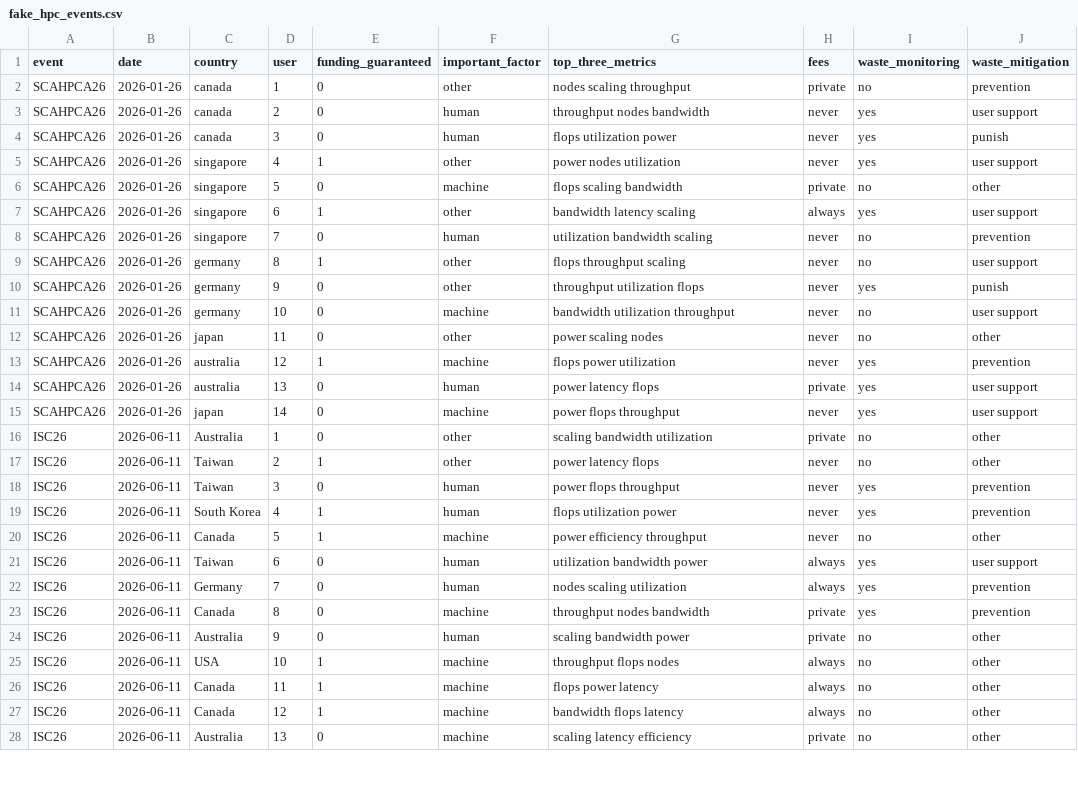
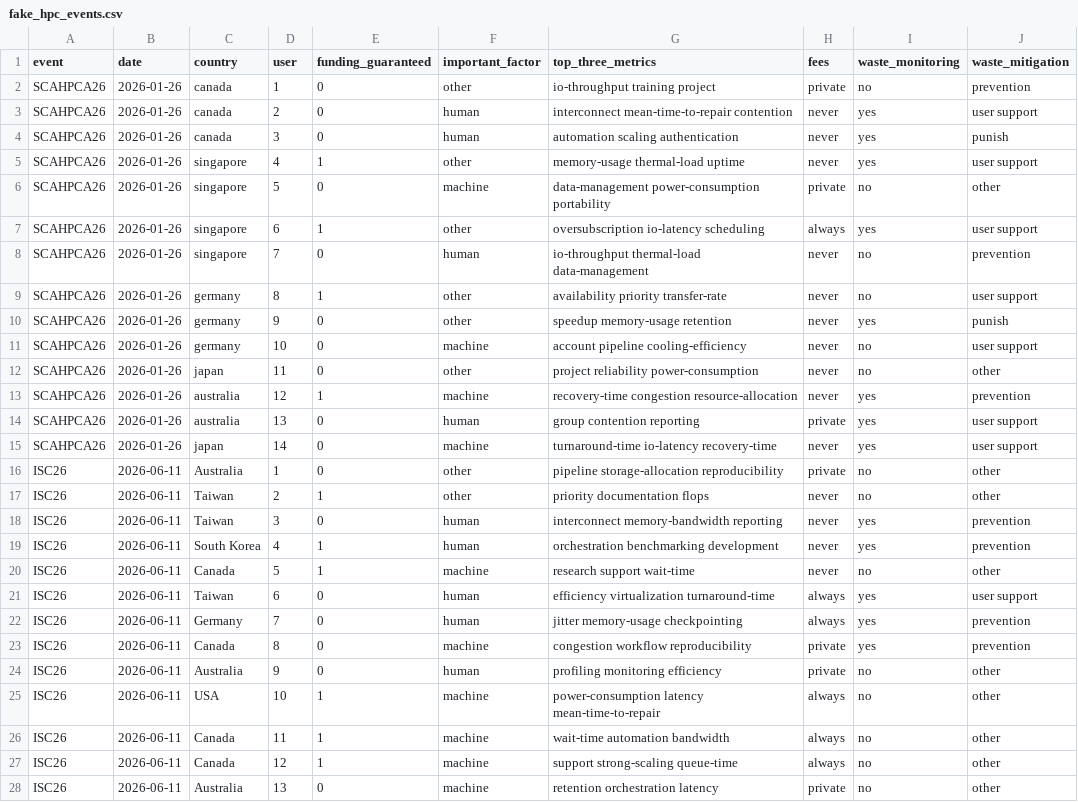
Before and after one commit to jfaurelacroix/supercomputingBOF, a CSV file: fake_hpc_events.csv, drawn as a sheet; only a part is shown; the diff covers the shown part only; the diff names each change by its address in the sheet, - before the commit and + after, or states it on an @@ line.

Commit message:
Update fake_hpc_events.csv
update the fake dataset to match the main branch

```diff
--- a/fake_hpc_events.csv
+++ b/fake_hpc_events.csv
-G2 (top_three_metrics): nodes scaling throughput
+G2 (top_three_metrics): io-throughput training project
-G3 (top_three_metrics): throughput nodes bandwidth
+G3 (top_three_metrics): interconnect mean-time-to-repair contention
-G4 (top_three_metrics): flops utilization power
+G4 (top_three_metrics): automation scaling authentication
-G5 (top_three_metrics): power nodes utilization
+G5 (top_three_metrics): memory-usage thermal-load uptime
-G6 (top_three_metrics): flops scaling bandwidth
+G6 (top_three_metrics): data-management power-consumption portability
-G7 (top_three_metrics): bandwidth latency scaling
+G7 (top_three_metrics): oversubscription io-latency scheduling
-G8 (top_three_metrics): utilization bandwidth scaling
+G8 (top_three_metrics): io-throughput thermal-load data-management
-G9 (top_three_metrics): flops throughput scaling
+G9 (top_three_metrics): availability priority transfer-rate
-G10 (top_three_metrics): throughput utilization flops
+G10 (top_three_metrics): speedup memory-usage retention
-G11 (top_three_metrics): bandwidth utilization throughput
+G11 (top_three_metrics): account pipeline cooling-efficiency
-G12 (top_three_metrics): power scaling nodes
+G12 (top_three_metrics): project reliability power-consumption
-G13 (top_three_metrics): flops power utilization
+G13 (top_three_metrics): recovery-time congestion resource-allocation
-G14 (top_three_metrics): power latency flops
+G14 (top_three_metrics): group contention reporting
-G15 (top_three_metrics): power flops throughput
+G15 (top_three_metrics): turnaround-time io-latency recovery-time
-G16 (top_three_metrics): scaling bandwidth utilization
+G16 (top_three_metrics): pipeline storage-allocation reproducibility
-G17 (top_three_metrics): power latency flops
+G17 (top_three_metrics): priority documentation flops
-G18 (top_three_metrics): power flops throughput
+G18 (top_three_metrics): interconnect memory-bandwidth reporting
-G19 (top_three_metrics): flops utilization power
+G19 (top_three_metrics): orchestration benchmarking development
-G20 (top_three_metrics): power efficiency throughput
+G20 (top_three_metrics): research support wait-time
-G21 (top_three_metrics): utilization bandwidth power
+G21 (top_three_metrics): efficiency virtualization turnaround-time
-G22 (top_three_metrics): nodes scaling utilization
+G22 (top_three_metrics): jitter memory-usage checkpointing
-G23 (top_three_metrics): throughput nodes bandwidth
+G23 (top_three_metrics): congestion workflow reproducibility
-G24 (top_three_metrics): scaling bandwidth power
+G24 (top_three_metrics): profiling monitoring efficiency
-G25 (top_three_metrics): throughput flops nodes
+G25 (top_three_metrics): power-consumption latency mean-time-to-repair
-G26 (top_three_metrics): flops power latency
+G26 (top_three_metrics): wait-time automation bandwidth
-G27 (top_three_metrics): bandwidth flops latency
+G27 (top_three_metrics): support strong-scaling queue-time
-G28 (top_three_metrics): scaling latency efficiency
+G28 (top_three_metrics): retention orchestration latency
```
Also changed, not shown: 104 edited cells elsewhere in this file.
